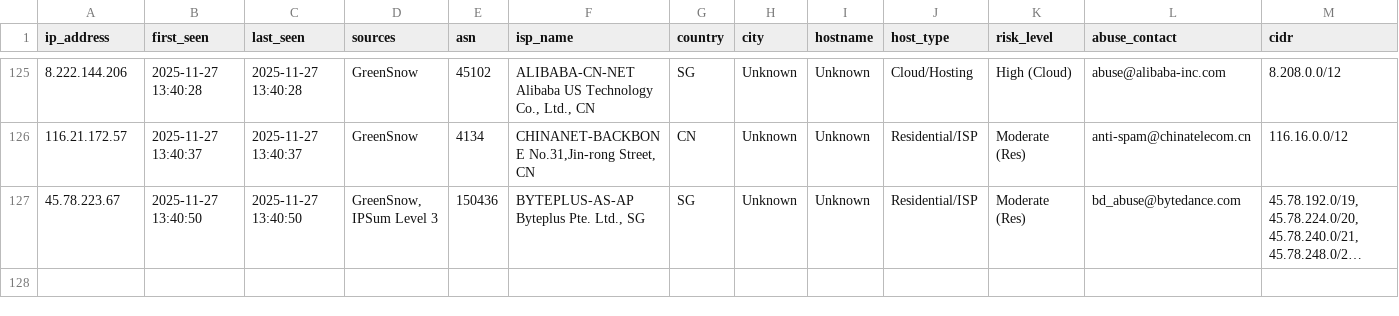
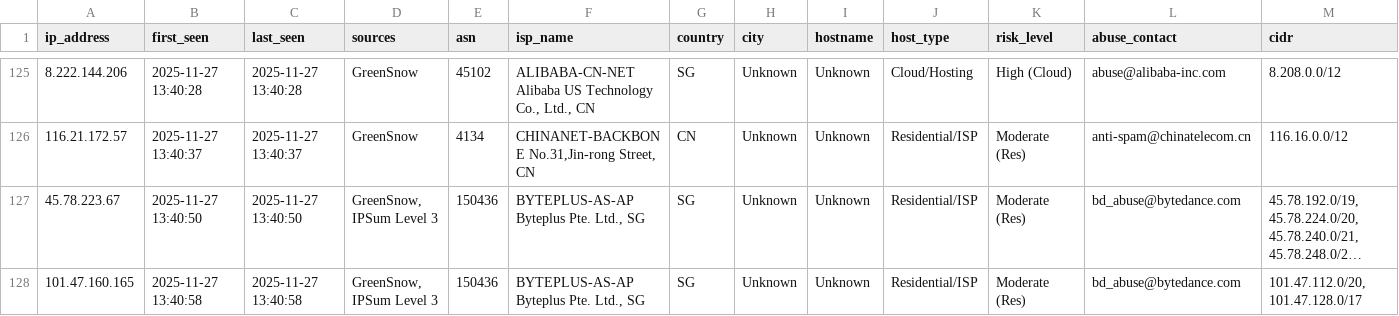
Before and after one commit to mysarun88/IP_aggregator, a CSV file: threat_intel.csv, drawn as a sheet; only a part is shown, gaps mark what is left out; long unchanged cells end in …; rows hold the shown columns only; the diff names each change by its address in the sheet, - before the commit and + after, or states it on an @@ line.

Commit message:
Daily Threat Intel Update (CSV): 2025-11-27

```diff
--- a/threat_intel.csv
+++ b/threat_intel.csv
+row 128: 101.47.160.165 | 2025-11-27 13:40:58 | 2025-11-27 13:40:58 | GreenSnow, IPSum Level 3 | 150436 | BYTEPLUS-AS-AP Byteplus Pte. Ltd., SG | SG | Unknown | Unknown | Residential/ISP | Moderate (Res) | bd_abuse@bytedance.com | 101.47.112.0/20, 101.47.128.0/17
```
